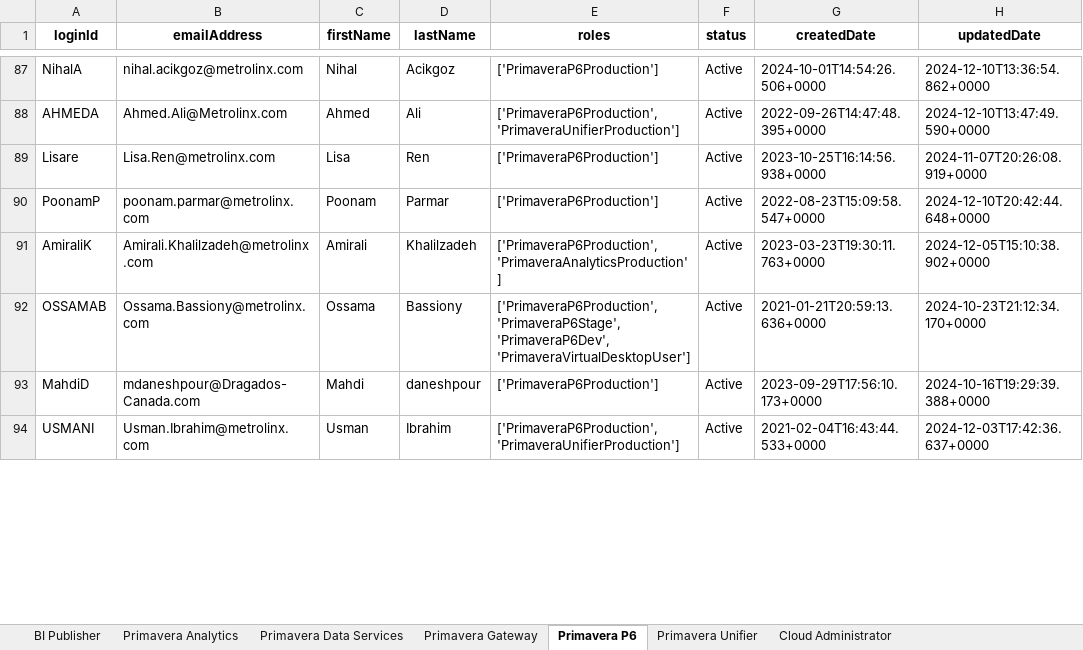
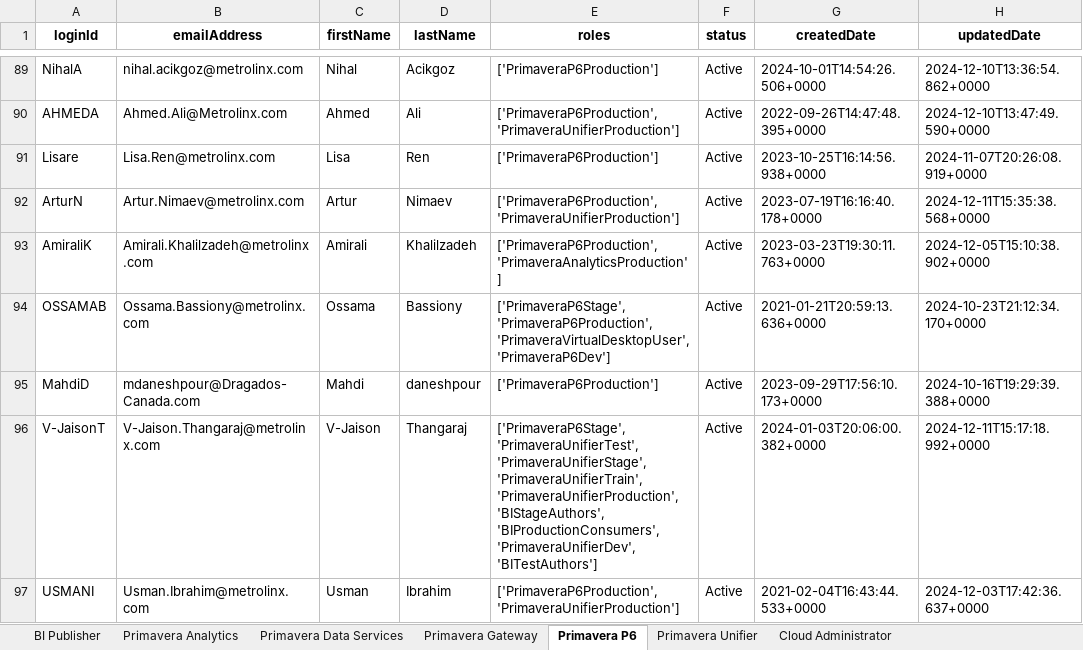
Before and after one commit to akousha/p6-python-scripts, an Excel workbook: Active_Users_By_Application.xlsx, sheet Primavera P6, drawn as a sheet; only a part is shown, gaps mark what is left out; values as stored, in another font and other column widths than the file's, no borders; removed rows and columns are numbered as before the commit, all else as after; the diff covers the shown part only; the diff names each change by its address in the sheet, - before the commit and + after, or states it on an @@ line.

```diff
--- a/Active_Users_By_Application.xlsx (sheet Primavera P6)
+++ b/Active_Users_By_Application.xlsx (sheet Primavera P6)
-row 90: PoonamP | poonam.parmar@metrolinx.com | Poonam | Parmar | ['PrimaveraP6Production'] | Active | 2022-08-23T15:09:58.547+0000 | 2024-12-10T20:42:44.648+0000
+row 92: ArturN | Artur.Nimaev@metrolinx.com | Artur | Nimaev | ['PrimaveraP6Production', 'PrimaveraUnifierProduction'] | Active | 2023-07-19T16:16:40.178+0000 | 2024-12-11T15:35:38.568+0000
-E94 (roles): ['PrimaveraP6Production', 'PrimaveraP6Stage', 'PrimaveraP6Dev', 'PrimaveraVirtualDesktopUser']
+E94 (roles): ['PrimaveraP6Stage', 'PrimaveraP6Production', 'PrimaveraVirtualDesktopUser', 'PrimaveraP6Dev']
+row 96: V-JaisonT | V-Jaison.Thangaraj@metrolinx.com | V-Jaison | Thangaraj | ['PrimaveraP6Stage', 'PrimaveraUnifierTest', 'PrimaveraUnifierStage', 'PrimaveraUnifierTrain', 'PrimaveraUnifierProduction', 'BIStageAuthors', 'BIProductionConsumers', 'PrimaveraUnifierDev', 'BITestAuthors'] | Active | 2024-01-03T20:06:00.382+0000 | 2024-12-11T15:17:18.992+0000
```
Also changed, not shown: 8 added rows, 9 removed rows and 31 edited cells elsewhere in this sheet, sheet Primavera Unifier, sheet BI Publisher, sheet Primavera Gateway, sheet Primavera Data Services, sheet Cloud Administrator, sheet Primavera Analytics.
